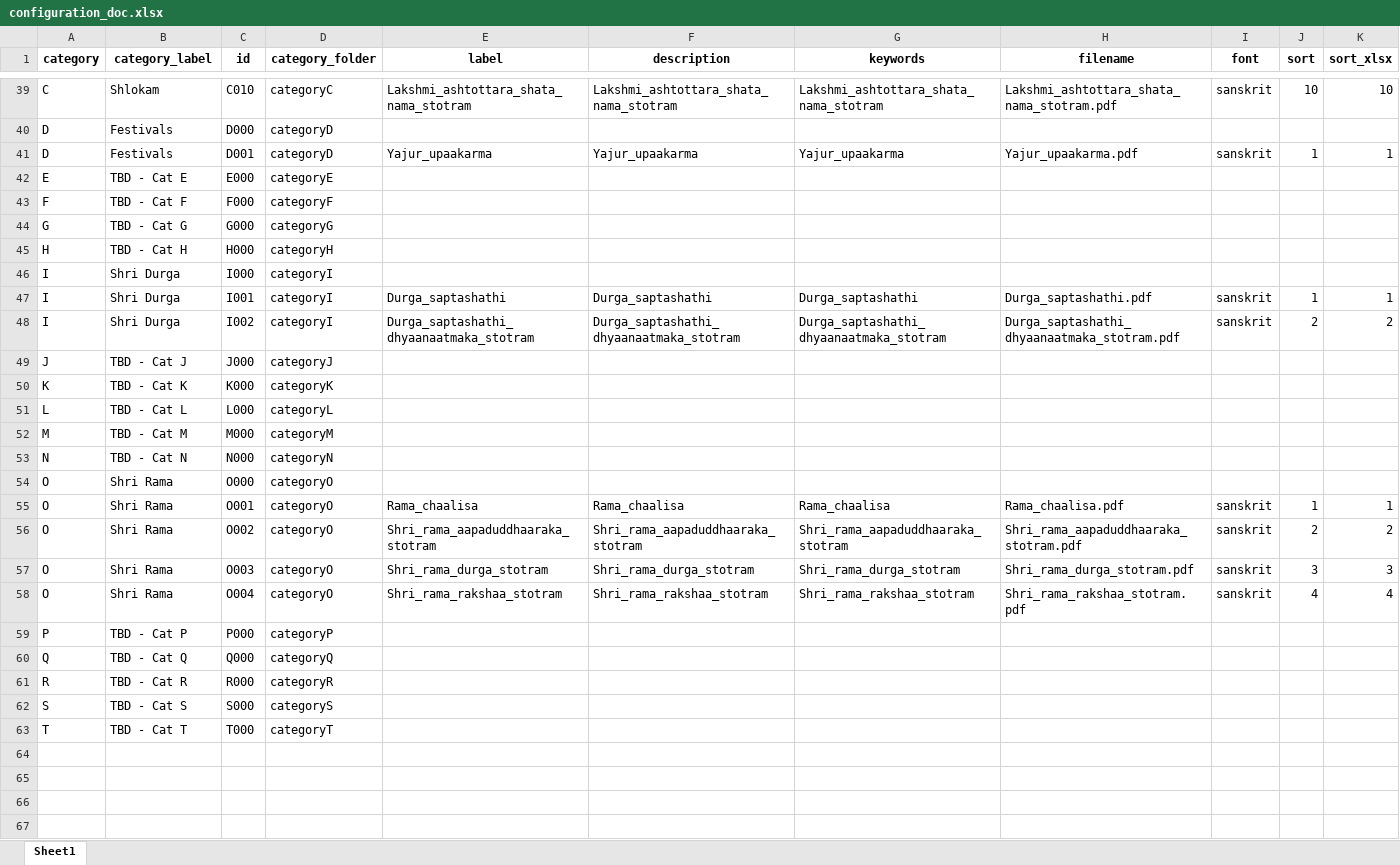
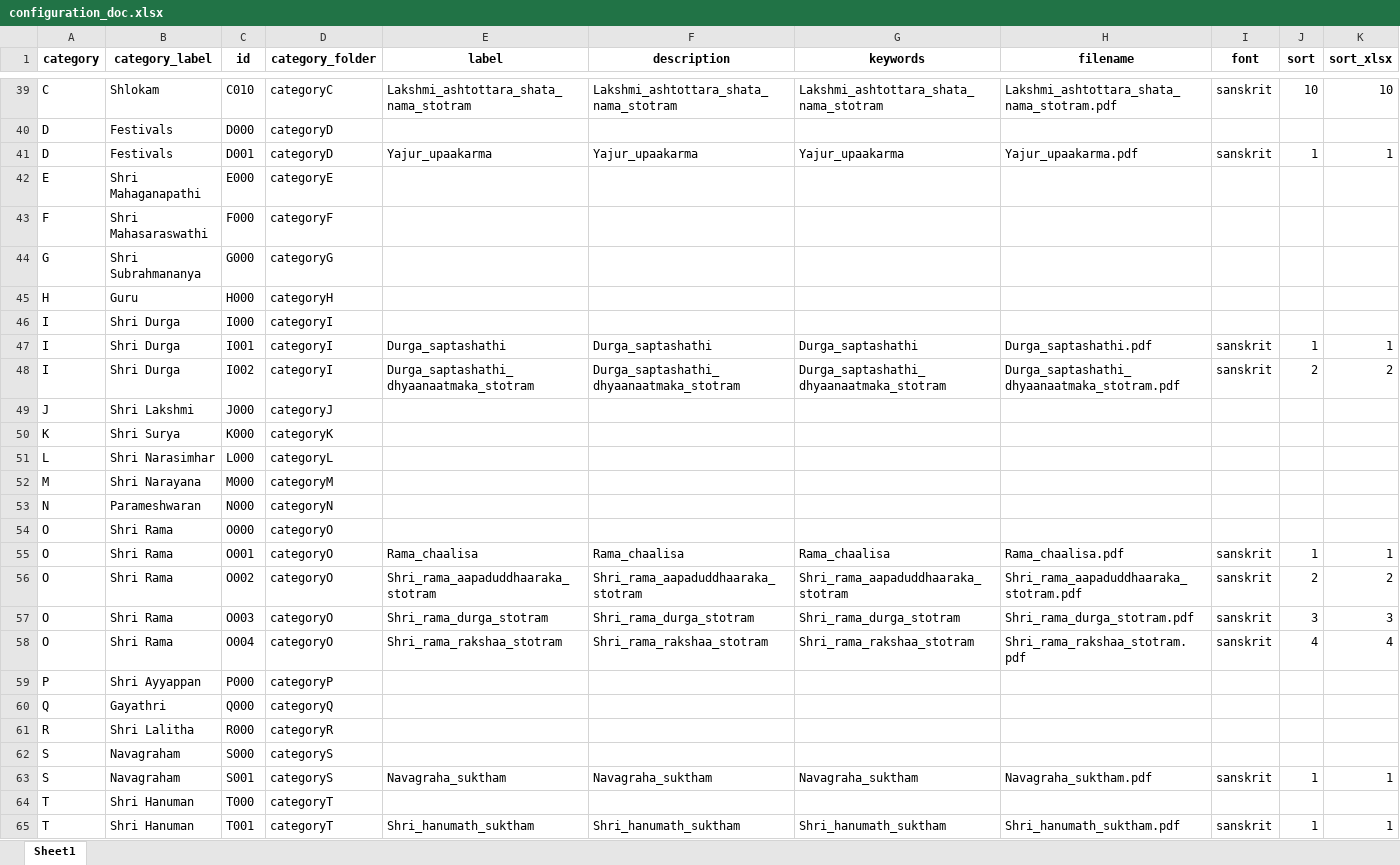
Before and after one commit to sangrahaalaya/vedametc, an Excel workbook: configuration_doc.xlsx, sheet Sheet1, drawn as a sheet; only a part is shown, gaps mark what is left out; values as stored, in another font and other column widths than the file's, no borders; addresses are those after the commit; the diff names each change by its address in the sheet, - before the commit and + after, or states it on an @@ line.

```diff
--- a/configuration_doc.xlsx (sheet Sheet1)
+++ b/configuration_doc.xlsx (sheet Sheet1)
-B42 (category_label): TBD - Cat E
+B42 (category_label): Shri Mahaganapathi
-B43 (category_label): TBD - Cat F
+B43 (category_label): Shri Mahasaraswathi
-B44 (category_label): TBD - Cat G
+B44 (category_label): Shri Subrahmananya
-B45 (category_label): TBD - Cat H
+B45 (category_label): Guru
-B49 (category_label): TBD - Cat J
+B49 (category_label): Shri Lakshmi
-B50 (category_label): TBD - Cat K
+B50 (category_label): Shri Surya
-B51 (category_label): TBD - Cat L
+B51 (category_label): Shri Narasimhar
-B52 (category_label): TBD - Cat M
+B52 (category_label): Shri Narayana
-B53 (category_label): TBD - Cat N
+B53 (category_label): Parameshwaran
-B59 (category_label): TBD - Cat P
+B59 (category_label): Shri Ayyappan
-B60 (category_label): TBD - Cat Q
+B60 (category_label): Gayathri
-B61 (category_label): TBD - Cat R
+B61 (category_label): Shri Lalitha
-B62 (category_label): TBD - Cat S
+B62 (category_label): Navagraham
+row 63: S | Navagraham | S001 | categoryS | Navagraha_suktham | Navagraha_suktham | Navagraha_suktham | Navagraha_suktham.pdf | sanskrit | 1 | 1
-B64 (category_label): TBD - Cat T
+B64 (category_label): Shri Hanuman
+row 65: T | Shri Hanuman | T001 | categoryT | Shri_hanumath_suktham | Shri_hanumath_suktham | Shri_hanumath_suktham | Shri_hanumath_suktham.pdf | sanskrit | 1 | 1
```
Also changed, not shown: 1 other file.
